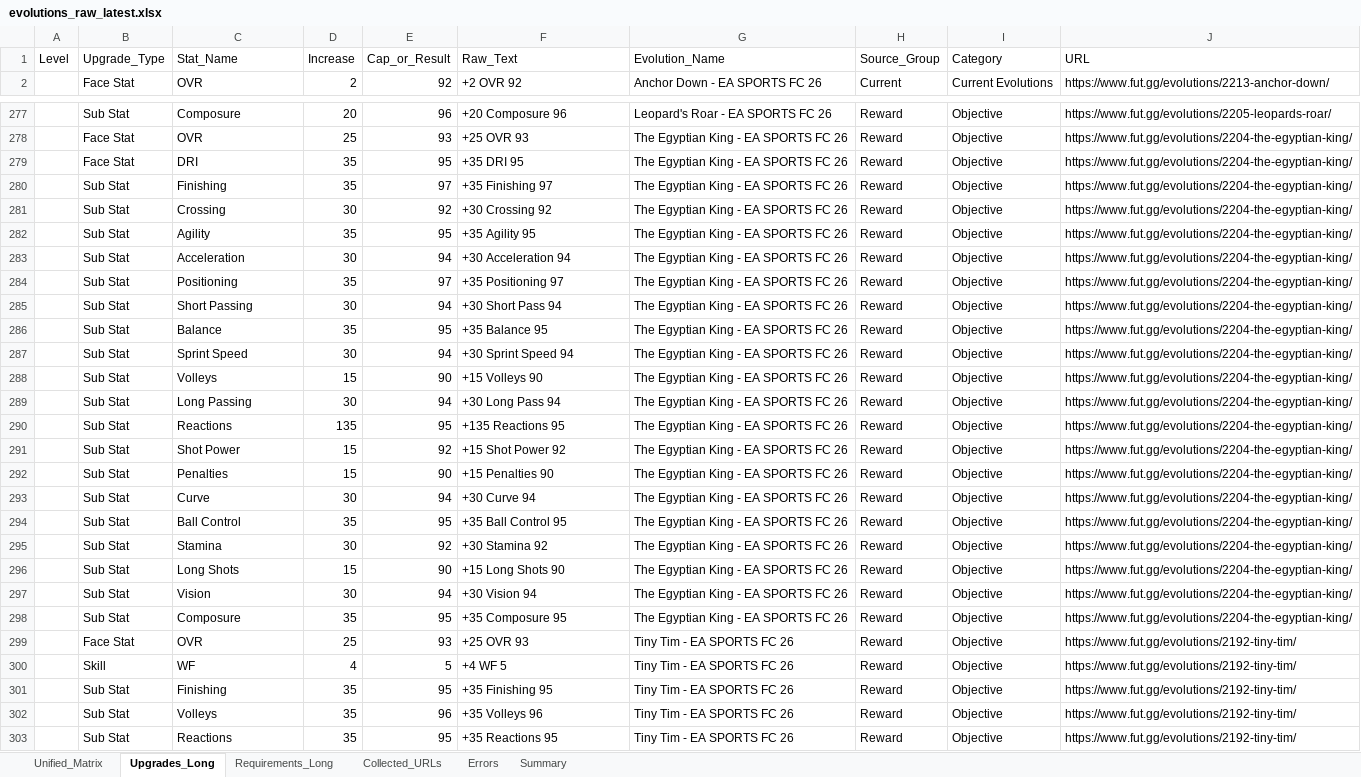
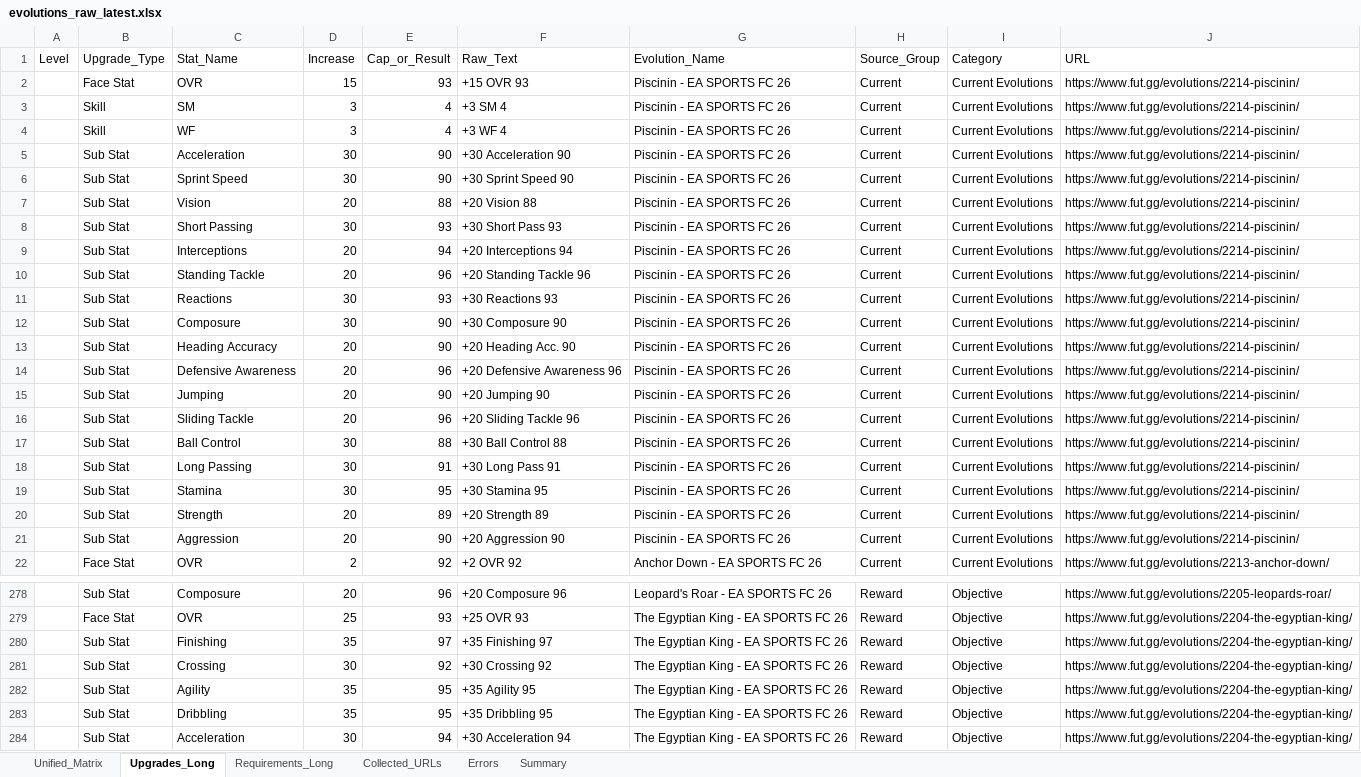
Before and after one commit to lemora87/futgg-objective-crawler, an Excel workbook: latest/evolutions_raw_latest.xlsx, sheet Upgrades_Long, drawn as a sheet; only a part is shown, gaps mark what is left out; the shorter side is filled out with more unchanged rows; values as stored, in another font and other column widths than the file's, no borders; removed rows and columns are numbered as before the commit, all else as after; the diff covers the shown part only; the diff names each change by its address in the sheet, - before the commit and + after, or states it on an @@ line.

```diff
--- a/latest/evolutions_raw_latest.xlsx (sheet Upgrades_Long)
+++ b/latest/evolutions_raw_latest.xlsx (sheet Upgrades_Long)
+row 2:  | Face Stat | OVR | 15 | 93 | +15 OVR 93 | Piscinin - EA SPORTS FC 26 | Current | Current Evolutions | https://www.fut.gg/evolutions/2214-piscinin/
+row 3:  | Skill | SM | 3 | 4 | +3 SM 4 | Piscinin - EA SPORTS FC 26 | Current | Current Evolutions | https://www.fut.gg/evolutions/2214-piscinin/
+row 4:  | Skill | WF | 3 | 4 | +3 WF 4 | Piscinin - EA SPORTS FC 26 | Current | Current Evolutions | https://www.fut.gg/evolutions/2214-piscinin/
+row 5:  | Sub Stat | Acceleration | 30 | 90 | +30 Acceleration 90 | Piscinin - EA SPORTS FC 26 | Current | Current Evolutions | https://www.fut.gg/evolutions/2214-piscinin/
+row 6:  | Sub Stat | Sprint Speed | 30 | 90 | +30 Sprint Speed 90 | Piscinin - EA SPORTS FC 26 | Current | Current Evolutions | https://www.fut.gg/evolutions/2214-piscinin/
+row 7:  | Sub Stat | Vision | 20 | 88 | +20 Vision 88 | Piscinin - EA SPORTS FC 26 | Current | Current Evolutions | https://www.fut.gg/evolutions/2214-piscinin/
+row 8:  | Sub Stat | Short Passing | 30 | 93 | +30 Short Pass 93 | Piscinin - EA SPORTS FC 26 | Current | Current Evolutions | https://www.fut.gg/evolutions/2214-piscinin/
+row 9:  | Sub Stat | Interceptions | 20 | 94 | +20 Interceptions 94 | Piscinin - EA SPORTS FC 26 | Current | Current Evolutions | https://www.fut.gg/evolutions/2214-piscinin/
+row 10:  | Sub Stat | Standing Tackle | 20 | 96 | +20 Standing Tackle 96 | Piscinin - EA SPORTS FC 26 | Current | Current Evolutions | https://www.fut.gg/evolutions/2214-piscinin/
+row 11:  | Sub Stat | Reactions | 30 | 93 | +30 Reactions 93 | Piscinin - EA SPORTS FC 26 | Current | Current Evolutions | https://www.fut.gg/evolutions/2214-piscinin/
+row 12:  | Sub Stat | Composure | 30 | 90 | +30 Composure 90 | Piscinin - EA SPORTS FC 26 | Current | Current Evolutions | https://www.fut.gg/evolutions/2214-piscinin/
+row 13:  | Sub Stat | Heading Accuracy | 20 | 90 | +20 Heading Acc. 90 | Piscinin - EA SPORTS FC 26 | Current | Current Evolutions | https://www.fut.gg/evolutions/2214-piscinin/
+row 14:  | Sub Stat | Defensive Awareness | 20 | 96 | +20 Defensive Awareness 96 | Piscinin - EA SPORTS FC 26 | Current | Current Evolutions | https://www.fut.gg/evolutions/2214-piscinin/
+row 15:  | Sub Stat | Jumping | 20 | 90 | +20 Jumping 90 | Piscinin - EA SPORTS FC 26 | Current | Current Evolutions | https://www.fut.gg/evolutions/2214-piscinin/
+row 16:  | Sub Stat | Sliding Tackle | 20 | 96 | +20 Sliding Tackle 96 | Piscinin - EA SPORTS FC 26 | Current | Current Evolutions | https://www.fut.gg/evolutions/2214-piscinin/
+row 17:  | Sub Stat | Ball Control | 30 | 88 | +30 Ball Control 88 | Piscinin - EA SPORTS FC 26 | Current | Current Evolutions | https://www.fut.gg/evolutions/2214-piscinin/
+row 18:  | Sub Stat | Long Passing | 30 | 91 | +30 Long Pass 91 | Piscinin - EA SPORTS FC 26 | Current | Current Evolutions | https://www.fut.gg/evolutions/2214-piscinin/
+row 19:  | Sub Stat | Stamina | 30 | 95 | +30 Stamina 95 | Piscinin - EA SPORTS FC 26 | Current | Current Evolutions | https://www.fut.gg/evolutions/2214-piscinin/
+row 20:  | Sub Stat | Strength | 20 | 89 | +20 Strength 89 | Piscinin - EA SPORTS FC 26 | Current | Current Evolutions | https://www.fut.gg/evolutions/2214-piscinin/
+row 21:  | Sub Stat | Aggression | 20 | 90 | +20 Aggression 90 | Piscinin - EA SPORTS FC 26 | Current | Current Evolutions | https://www.fut.gg/evolutions/2214-piscinin/
-row 279:  | Face Stat | DRI | 35 | 95 | +35 DRI 95 | The Egyptian King - EA SPORTS FC 26 | Reward | Objective | https://www.fut.gg/evolutions/2204-the-egyptian-king/
+row 283:  | Sub Stat | Dribbling | 35 | 95 | +35 Dribbling 95 | The Egyptian King - EA SPORTS FC 26 | Reward | Objective | https://www.fut.gg/evolutions/2204-the-egyptian-king/
```
Also changed, not shown: 19 removed rows elsewhere in this sheet, sheet Unified_Matrix, sheet Requirements_Long, sheet Collected_URLs, sheet Summary, latest/evolutions_analysis_latest.xlsx.
